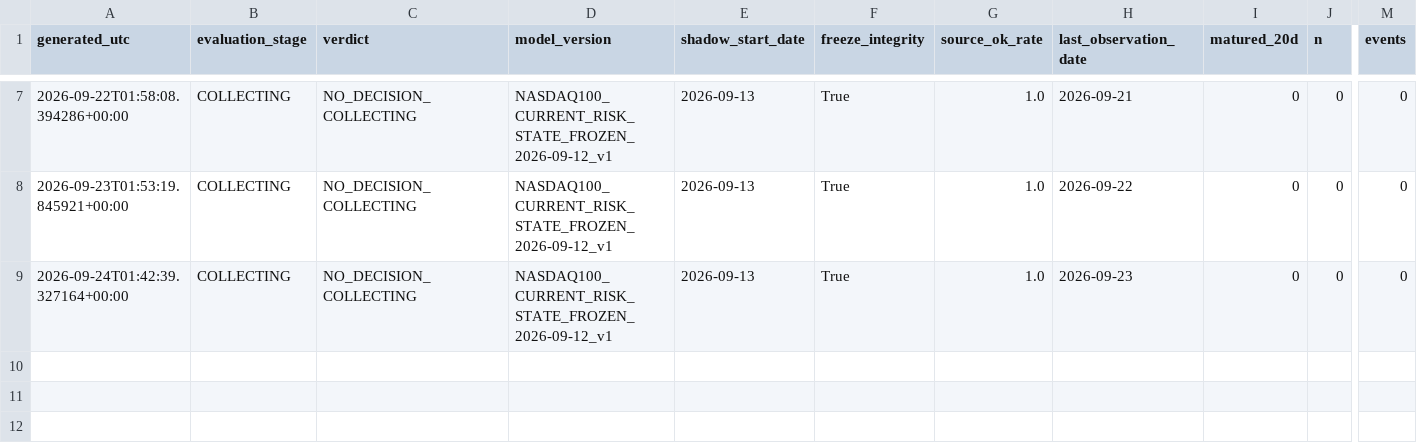
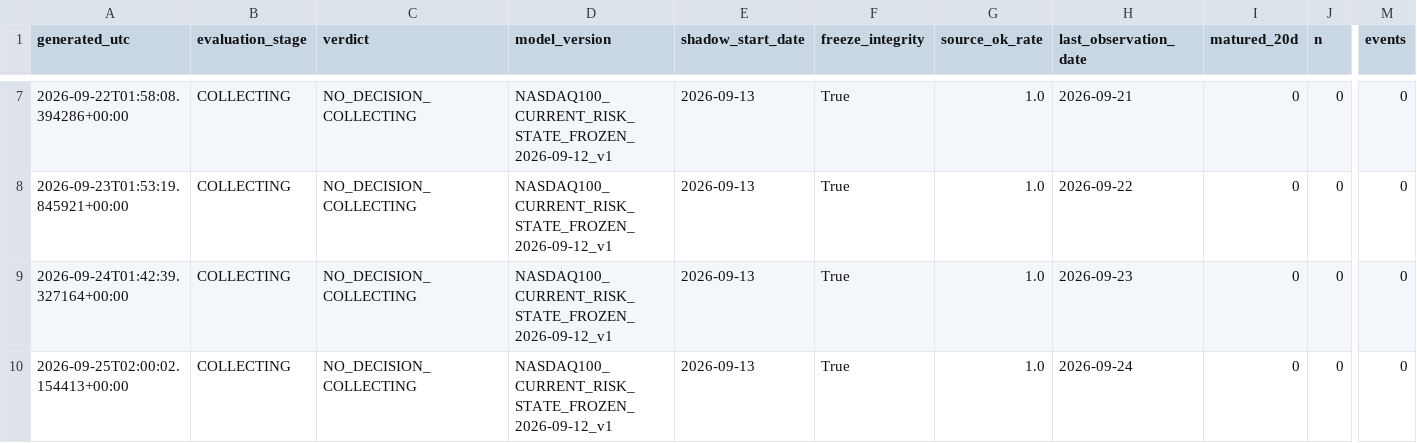
Before and after one commit to bolzp85-gif/regime_backtest, a CSV file: shadow_logs/nasdaq100_shadow_evaluation_history.csv, drawn as a sheet; only a part is shown, gaps mark what is left out; rows hold the shown columns only; the diff names each change by its address in the sheet, - before the commit and + after, or states it on an @@ line.

```diff
--- a/shadow_logs/nasdaq100_shadow_evaluation_history.csv
+++ b/shadow_logs/nasdaq100_shadow_evaluation_history.csv
+row 10: 2026-09-25T02:00:02.154413+00:00 | COLLECTING | NO_DECISION_COLLECTING | NASDAQ100_CURRENT_RISK_STATE_FROZEN_2026-09-12_v1 | 2026-09-13 | True | 1.0 | 2026-09-24 | 0 | 0 | 0
```
Also changed, not shown: shadow_logs/nasdaq100_shadow_evaluation_summary.csv, shadow_logs/nasdaq100_shadow_log.csv, 2 other files.
